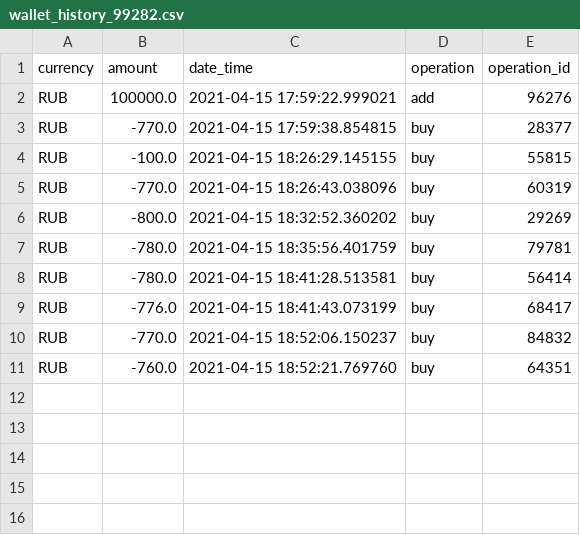
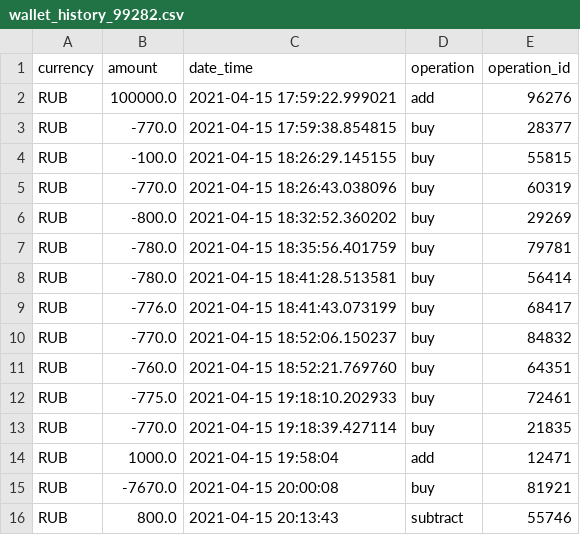
Before and after one commit to webclinic017/pttrader, a CSV file: pttrader/files/wallet_history_99282.csv, drawn as a sheet; the diff names each change by its address in the sheet, - before the commit and + after, or states it on an @@ line.

```diff
--- a/pttrader/files/wallet_history_99282.csv
+++ b/pttrader/files/wallet_history_99282.csv
+row 12: RUB | -775.0 | 2021-04-15 19:18:10.202933 | buy | 72461
+row 13: RUB | -770.0 | 2021-04-15 19:18:39.427114 | buy | 21835
+row 14: RUB | 1000.0 | 2021-04-15 19:58:04 | add | 12471
+row 15: RUB | -7670.0 | 2021-04-15 20:00:08 | buy | 81921
+row 16: RUB | 800.0 | 2021-04-15 20:13:43 | subtract | 55746
```
Also changed, not shown: pttrader/files/portfolio_history_99282.csv, 6 other files.
